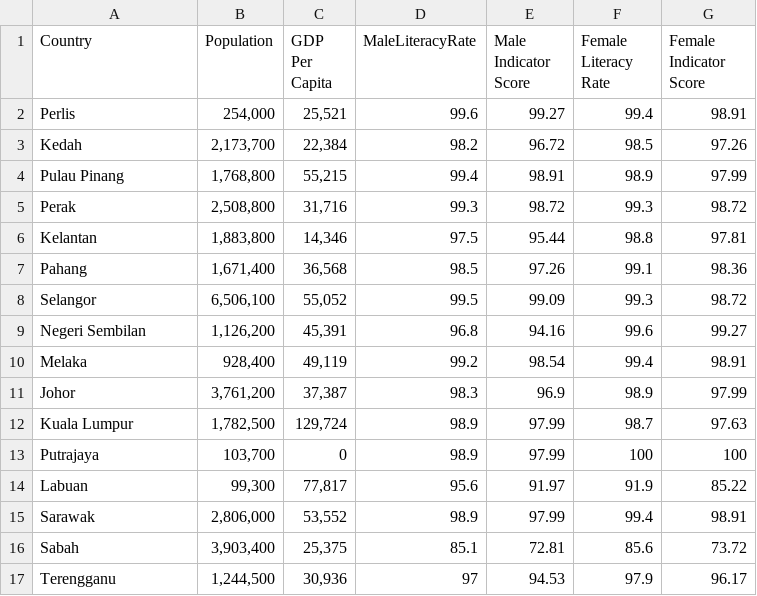
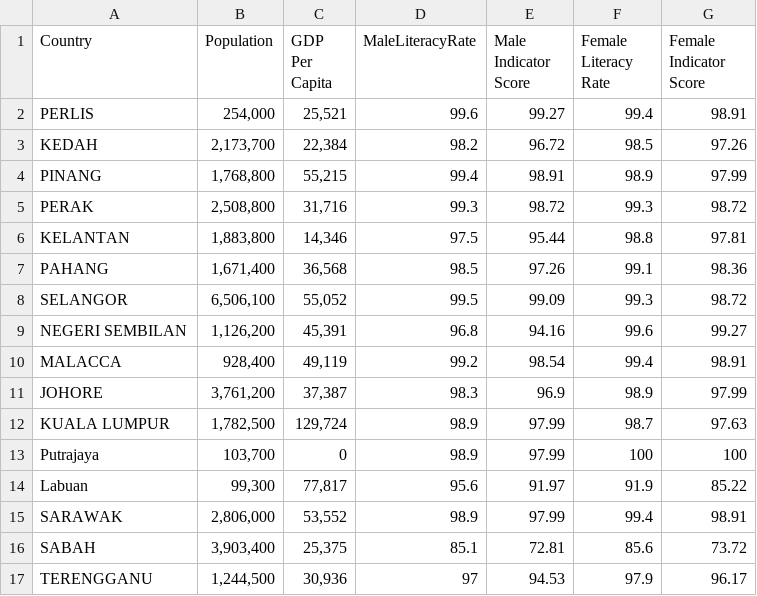
Before and after one commit to ShyunKhern32842333/Fit-3179-Week-9, a CSV file: data/Malaysia_States_Literacy_2019.csv, drawn as a sheet.

Commit message:
change CSV file

```diff
--- a/data/Malaysia_States_Literacy_2019.csv
+++ b/data/Malaysia_States_Literacy_2019.csv
@@ -1,17 +1,17 @@
 Country,Population,GDP Per Capita,MaleLiteracyRate,Male Indicator Score,Female Literacy Rate,Female Indicator Score
-Perlis,"254,000","25,521",99.6,99.27,99.4,98.91
-Kedah,"2,173,700","22,384",98.2,96.72,98.5,97.26
-Pulau Pinang,"1,768,800","55,215",99.4,98.91,98.9,97.99
-Perak,"2,508,800","31,716",99.3,98.72,99.3,98.72
-Kelantan,"1,883,800","14,346",97.5,95.44,98.8,97.81
-Pahang,"1,671,400","36,568",98.5,97.26,99.1,98.36
-Selangor,"6,506,100","55,052",99.5,99.09,99.3,98.72
-Negeri Sembilan,"1,126,200","45,391",96.8,94.16,99.6,99.27
-Melaka,"928,400","49,119",99.2,98.54,99.4,98.91
-Johor,"3,761,200","37,387",98.3,96.9,98.9,97.99
-Kuala Lumpur,"1,782,500","129,724",98.9,97.99,98.7,97.63
+PERLIS,"254,000","25,521",99.6,99.27,99.4,98.91
+KEDAH,"2,173,700","22,384",98.2,96.72,98.5,97.26
+PINANG,"1,768,800","55,215",99.4,98.91,98.9,97.99
+PERAK,"2,508,800","31,716",99.3,98.72,99.3,98.72
+KELANTAN,"1,883,800","14,346",97.5,95.44,98.8,97.81
+PAHANG,"1,671,400","36,568",98.5,97.26,99.1,98.36
+SELANGOR,"6,506,100","55,052",99.5,99.09,99.3,98.72
+NEGERI SEMBILAN,"1,126,200","45,391",96.8,94.16,99.6,99.27
+MALACCA,"928,400","49,119",99.2,98.54,99.4,98.91
+JOHORE,"3,761,200","37,387",98.3,96.9,98.9,97.99
+KUALA LUMPUR,"1,782,500","129,724",98.9,97.99,98.7,97.63
 Putrajaya,"103,700",0,98.9,97.99,100,100
 Labuan,"99,300","77,817",95.6,91.97,91.9,85.22
-Sarawak,"2,806,000","53,552",98.9,97.99,99.4,98.91
-Sabah,"3,903,400","25,375",85.1,72.81,85.6,73.72
- Terengganu,"1,244,500","30,936",97,94.53,97.9,96.17
+SARAWAK,"2,806,000","53,552",98.9,97.99,99.4,98.91
+SABAH,"3,903,400","25,375",85.1,72.81,85.6,73.72
+TERENGGANU,"1,244,500","30,936",97,94.53,97.9,96.17
```
